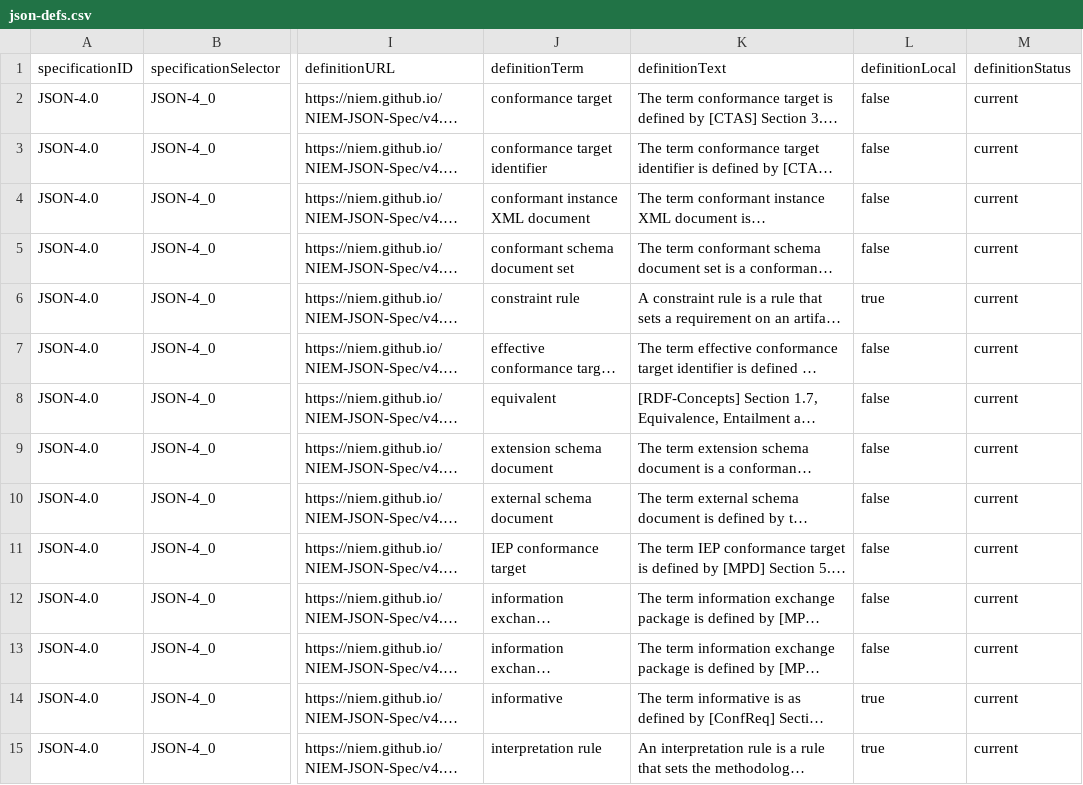
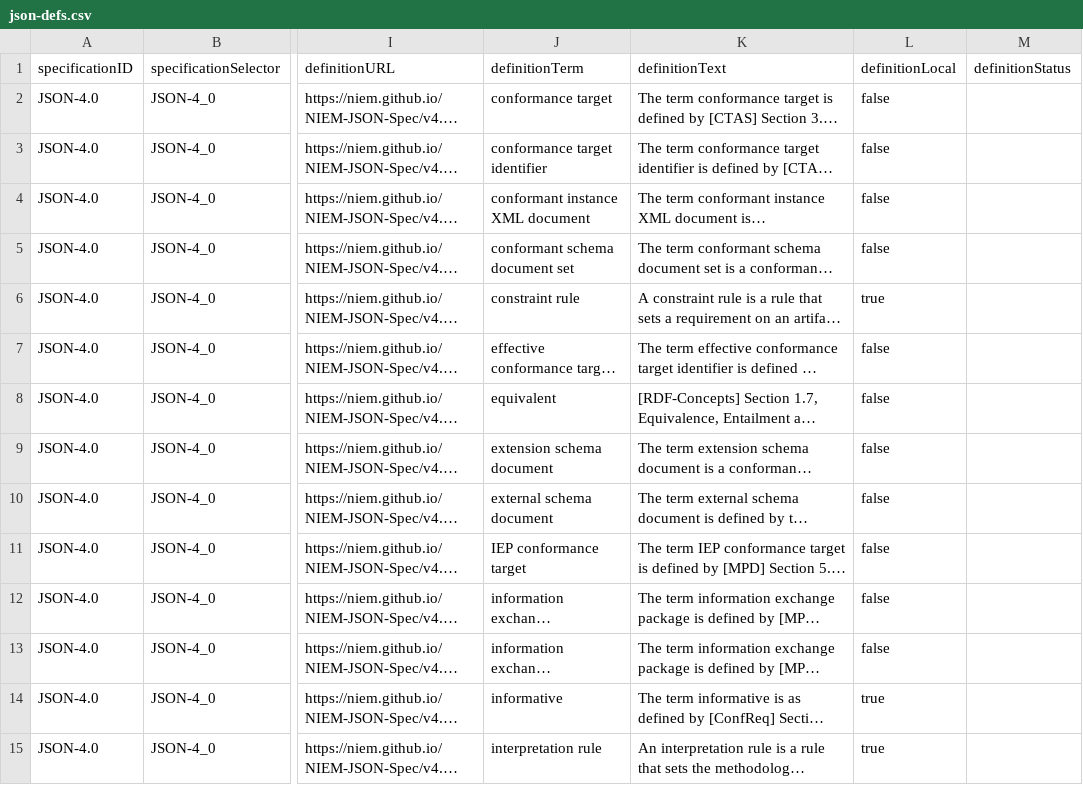
Before and after one commit to cdmgtri/niem-specification-utils-js, a CSV file: output/csv/json-defs.csv, drawn as a sheet; only a part is shown, gaps mark what is left out; long unchanged cells end in …; the diff covers the shown part only; the diff names each change by its address in the sheet, - before the commit and + after, or states it on an @@ line.

```diff
--- a/output/csv/json-defs.csv
+++ b/output/csv/json-defs.csv
-M2:M15 (definitionStatus): current
+M2:M15 (definitionStatus): (empty)
```
Also changed, not shown: 155 edited cells elsewhere in this file, output/csv/json-rules.csv, output/csv/niem-defs.csv, 29 other files.
